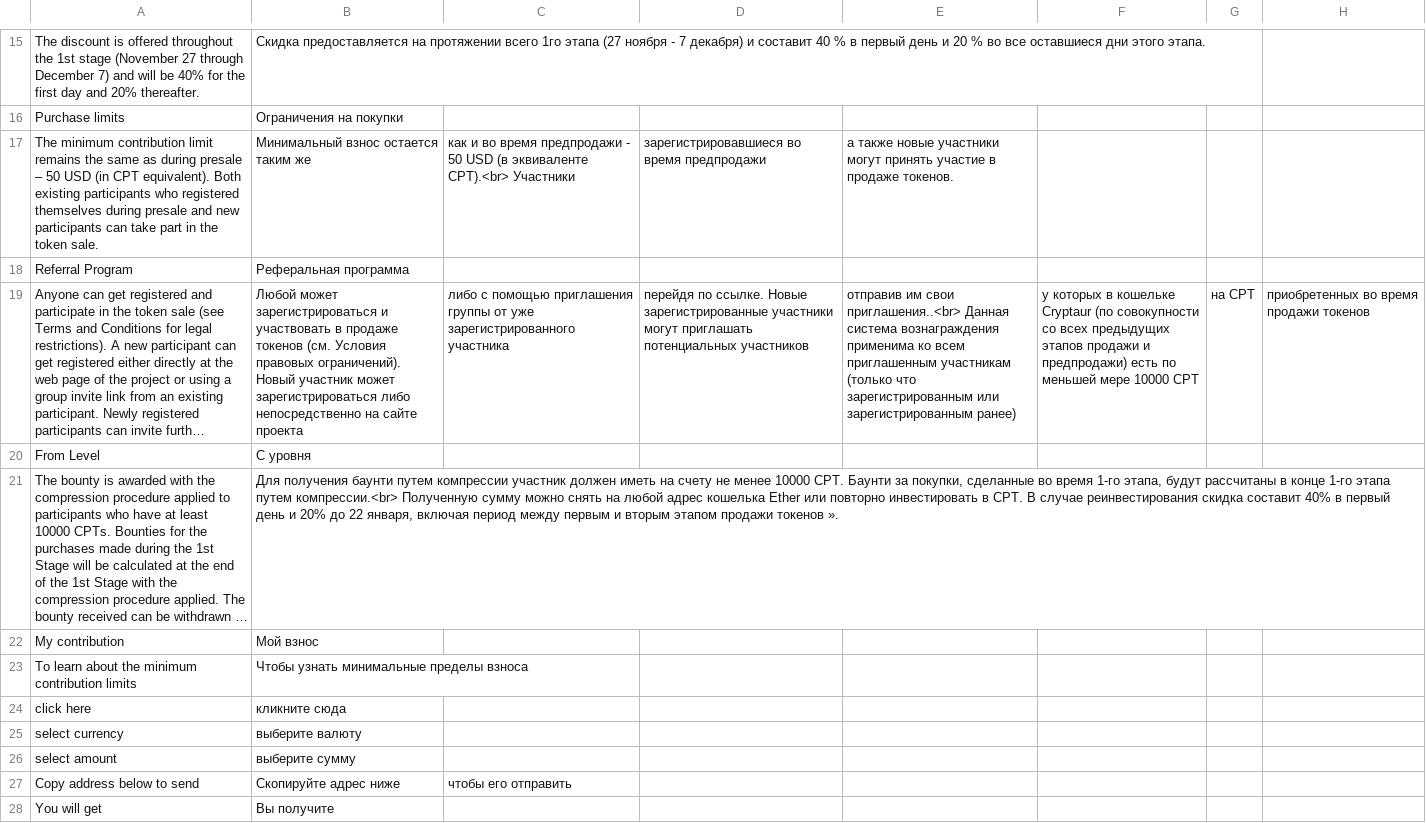
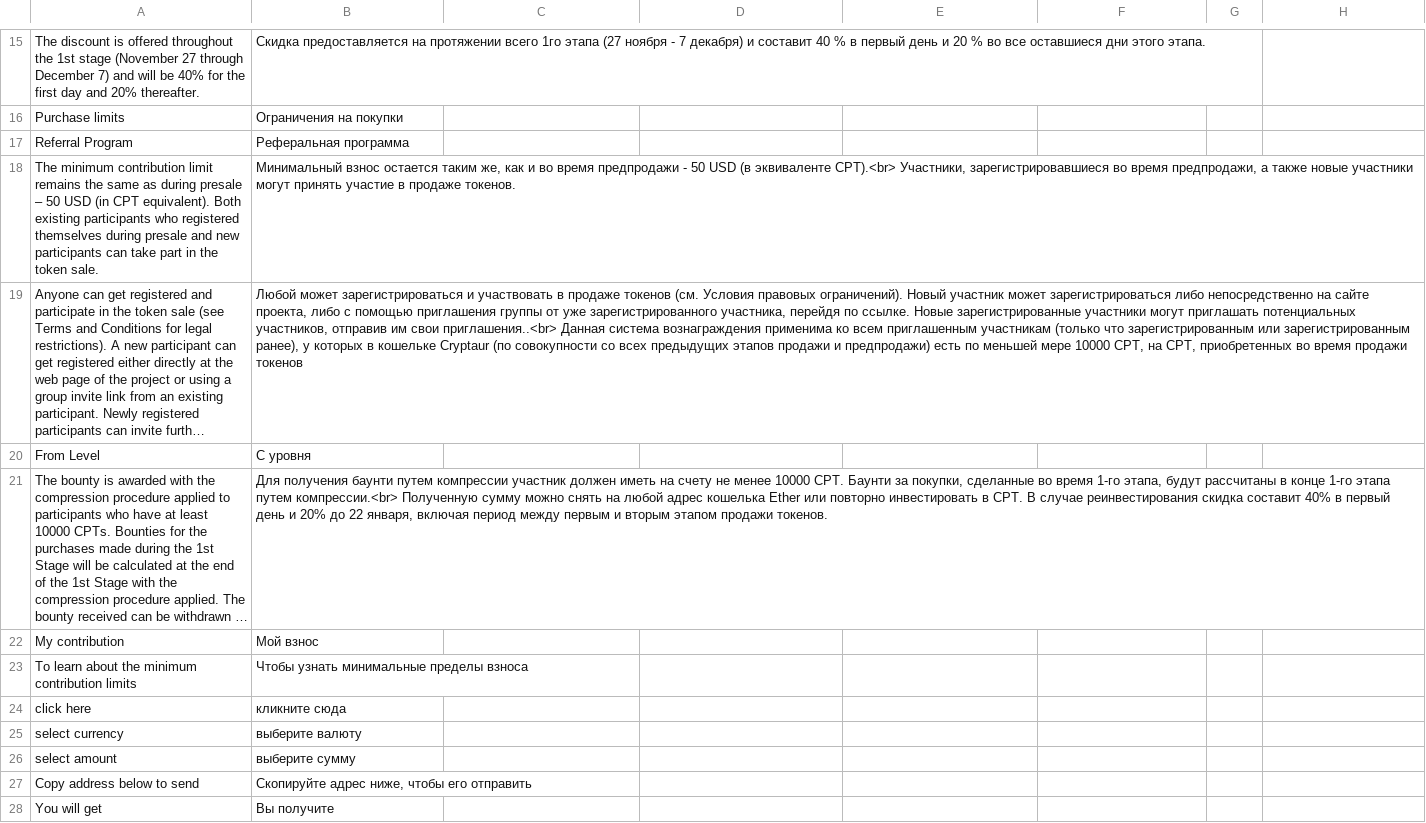
Before and after one commit to aliimran84/cryptaur-web-server, a CSV file: core/engine/translations/ru.csv, drawn as a sheet; only a part is shown, gaps mark what is left out; long unchanged cells end in …; removed rows and columns are numbered as before the commit, all else as after; the diff covers the shown part only; the diff names each change by its address in the sheet, - before the commit and + after, or states it on an @@ line.

```diff
--- a/core/engine/translations/ru.csv
+++ b/core/engine/translations/ru.csv
-row 17: The minimum contribution limit remains the same as during presale – 50 USD (in CPT equivalent). Both existing participants who registered themselves during presale and new participants can take part in the token sale. | Минимальный взнос остается таким же | как и во время предпродажи - 50 USD (в эквиваленте CPT).<br> Участники | зарегистрировавшиеся во время предпродажи | а также новые участники могут принять участие в продаже токенов.
+row 18: The minimum contribution limit remains the same as during presale – 50 USD (in CPT equivalent). Both existing participants who registered themselves during presale and new participants can take part in the token sale. | Минимальный взнос остается таким же, как и во время предпродажи - 50 USD (в эквиваленте CPT).<br> Участники, зарегистрировавшиеся во время предпродажи, а также новые участники могут принять участие в продаже токенов.
-B19: …на сайте проекта
+B19: …на сайте проекта, либо с помощью приглашения группы от уже зарегистрированного участника, перейдя по ссылке. Новые зарегистрированные участники могут приглашать потенциальных участников, отправив им свои приглашения..<br> Данная система вознаграждения применима ко всем приглашенным участникам (только что зарегистрированным или зарегистрированным ранее), у которых в кошельке Cryptaur (по совокупности со всех предыдущих этапов продажи и предпродажи) есть по меньшей мере 10000 CPT, на CPT, приобретенных во время продажи токенов
-C19: либо с помощью приглашения группы от уже зарегистрированного участника
+C19: (empty)
-D19: перейдя по ссылке. Новые зарегистрированные участники могут приглашать потенциальных участников
+D19: (empty)
-E19: отправив им свои приглашения..<br> Данная система вознаграждения применима ко всем приглашенным участникам (только что зарегистрированным или зарегистрированным ранее)
+E19: (empty)
-F19: у которых в кошельке Cryptaur (по совокупности со всех предыдущих этапов продажи и предпродажи) есть по меньшей мере 10000 CPT
+F19: (empty)
-G19: на CPT
+G19: (empty)
-H19: приобретенных во время продажи токенов
+H19: (empty)
-B21: …этапом продажи токенов ».
+B21: …этапом продажи токенов.
-B27: Скопируйте адрес ниже
+B27: Скопируйте адрес ниже, чтобы его отправить
-C27: чтобы его отправить
+C27: (empty)
```
Also changed, not shown: 25 added rows elsewhere in this file, core/engine/translations/en.csv, 2 other files.
